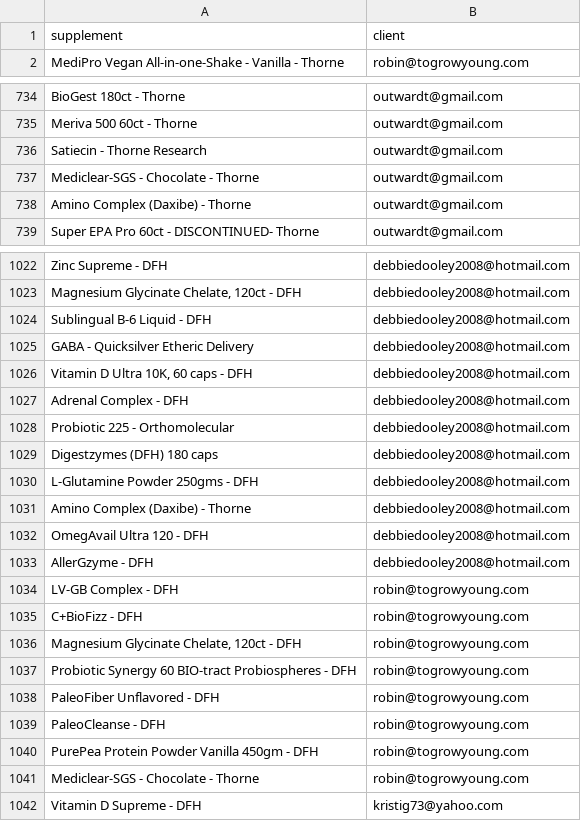
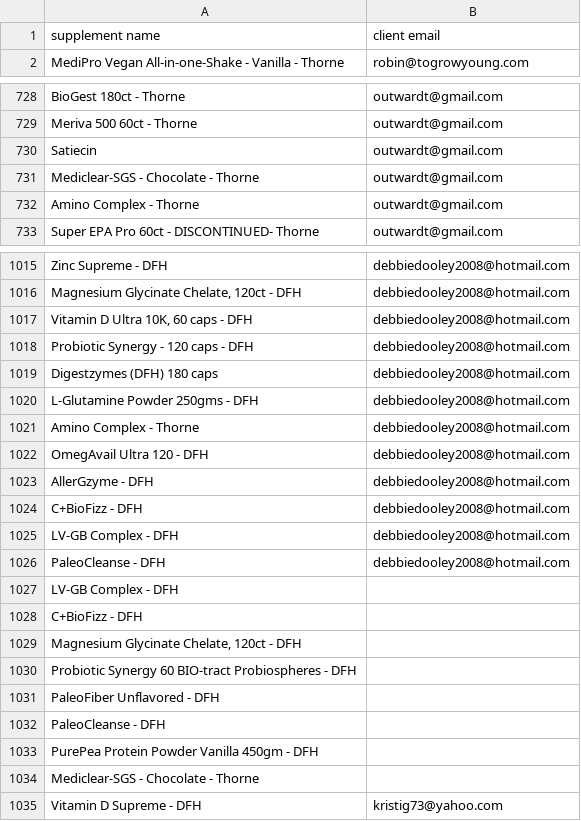
Before and after one commit to nielsencode/Protocol, a CSV file: app/imports/juvenescence/protocols.csv (was html/assets/imports/juvenescence/protocols.csv), drawn as a sheet; only a part is shown, gaps mark what is left out; the diff covers the shown part only.

```diff
--- a/html/assets/imports/juvenescence/protocols.csv
+++ b/app/imports/juvenescence/protocols.csv
@@ -1,2 +1,2 @@
-"supplement","client"
+"supplement name","client email"
 "MediPro Vegan All-in-one-Shake - Vanilla - Thorne","robin@togrowyoung.com"
@@ -735,5 +729,5 @@
 "Meriva 500 60ct - Thorne","outwardt@gmail.com"
-"Satiecin - Thorne Research","outwardt@gmail.com"
+"Satiecin ","outwardt@gmail.com"
 "Mediclear-SGS - Chocolate - Thorne","outwardt@gmail.com"
-"Amino Complex (Daxibe) - Thorne","outwardt@gmail.com"
+"Amino Complex - Thorne","outwardt@gmail.com"
 "Super EPA Pro 60ct - DISCONTINUED- Thorne","outwardt@gmail.com"
@@ -1023,20 +1016,20 @@
 "Magnesium Glycinate Chelate, 120ct - DFH","debbiedooley2008@hotmail.com"
-"Sublingual B-6 Liquid - DFH","debbiedooley2008@hotmail.com"
-"GABA - Quicksilver Etheric Delivery","debbiedooley2008@hotmail.com"
 "Vitamin D Ultra 10K, 60 caps - DFH","debbiedooley2008@hotmail.com"
-"Adrenal Complex - DFH","debbiedooley2008@hotmail.com"
-"Probiotic 225 - Orthomolecular","debbiedooley2008@hotmail.com"
+"Probiotic Synergy - 120 caps - DFH","debbiedooley2008@hotmail.com"
 "Digestzymes (DFH) 180 caps","debbiedooley2008@hotmail.com"
 "L-Glutamine Powder 250gms - DFH","debbiedooley2008@hotmail.com"
-"Amino Complex (Daxibe) - Thorne","debbiedooley2008@hotmail.com"
+"Amino Complex - Thorne","debbiedooley2008@hotmail.com"
 "OmegAvail Ultra 120 - DFH","debbiedooley2008@hotmail.com"
 "AllerGzyme - DFH","debbiedooley2008@hotmail.com"
-"LV-GB Complex - DFH","robin@togrowyoung.com"
-"C+BioFizz - DFH","robin@togrowyoung.com"
-"Magnesium Glycinate Chelate, 120ct - DFH","robin@togrowyoung.com"
-"Probiotic Synergy 60 BIO-tract Probiospheres - DFH","robin@togrowyoung.com"
-"PaleoFiber Unflavored - DFH","robin@togrowyoung.com"
-"PaleoCleanse - DFH","robin@togrowyoung.com"
-"PurePea Protein Powder Vanilla 450gm - DFH","robin@togrowyoung.com"
-"Mediclear-SGS - Chocolate - Thorne","robin@togrowyoung.com"
+"C+BioFizz - DFH","debbiedooley2008@hotmail.com"
+"LV-GB Complex - DFH","debbiedooley2008@hotmail.com"
+"PaleoCleanse - DFH","debbiedooley2008@hotmail.com"
+"LV-GB Complex - DFH",""
+"C+BioFizz - DFH",""
+"Magnesium Glycinate Chelate, 120ct - DFH",""
+"Probiotic Synergy 60 BIO-tract Probiospheres - DFH",""
+"PaleoFiber Unflavored - DFH",""
+"PaleoCleanse - DFH",""
+"PurePea Protein Powder Vanilla 450gm - DFH",""
+"Mediclear-SGS - Chocolate - Thorne",""
 "Vitamin D Supreme - DFH","kristig73@yahoo.com"
```
Also changed, not shown: 10 added rows, 12 removed rows, 1 moved row and 68 edited cells elsewhere in this file, 26 other files.
